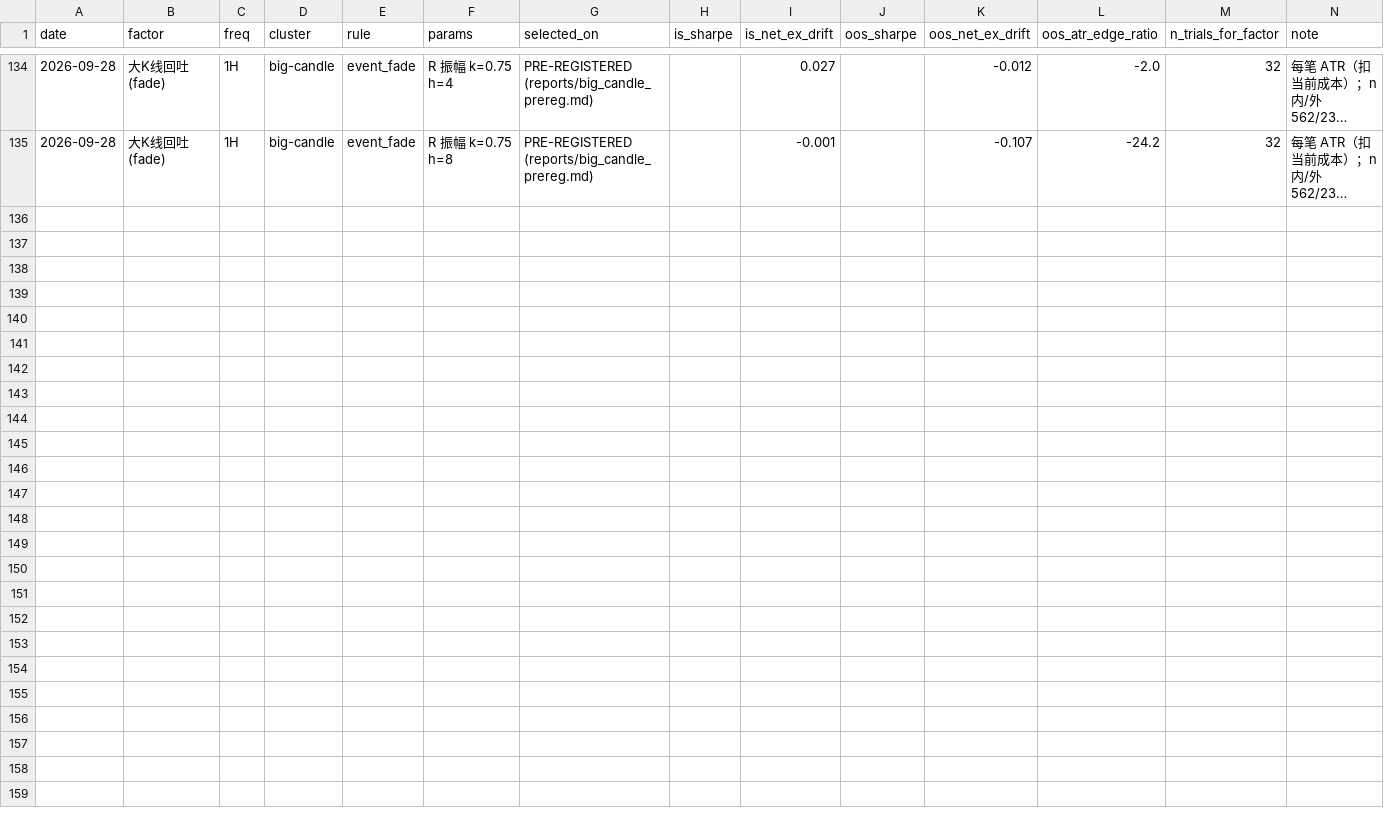
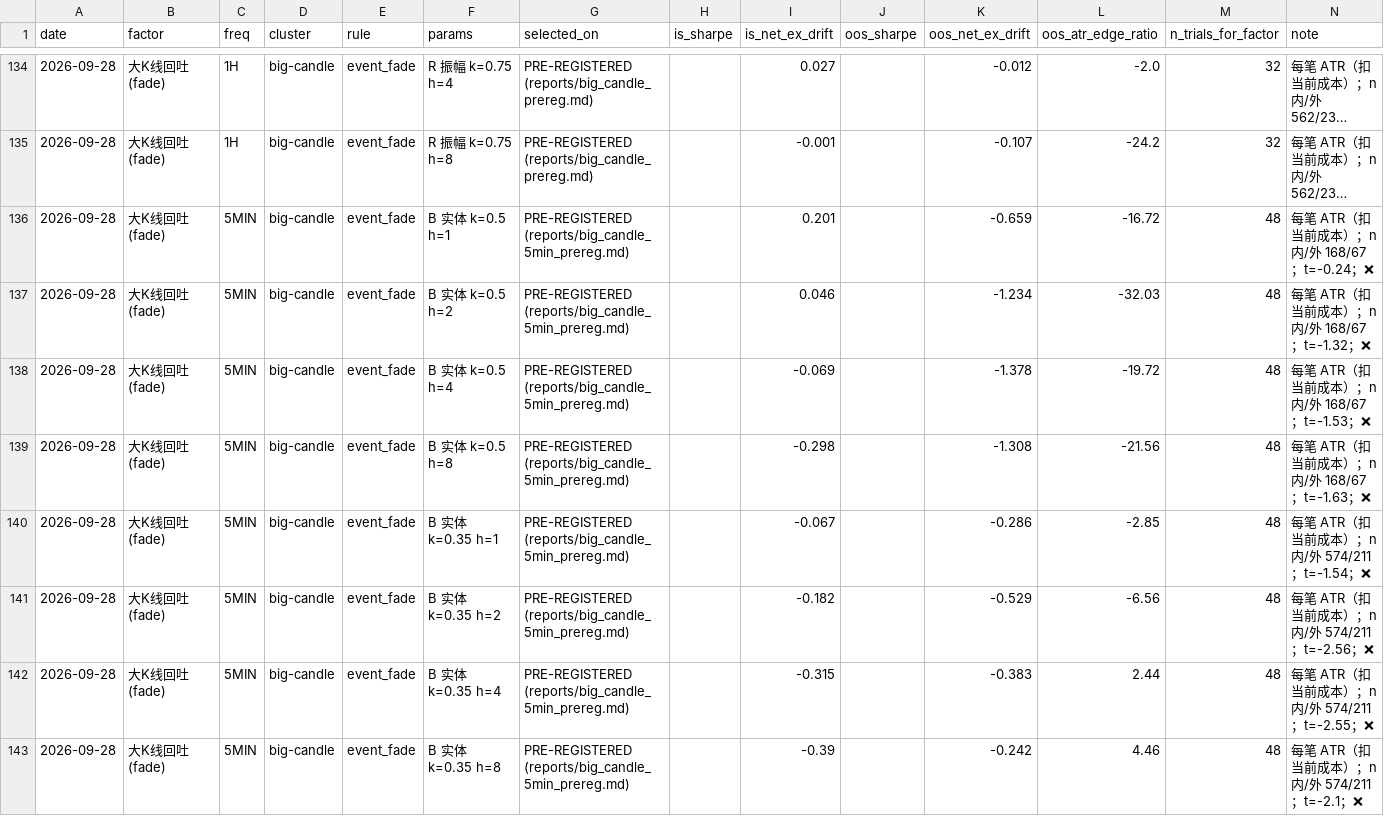
Before and after one commit to lyra-1123/my-, a CSV file: reports/rule_trials.csv, drawn as a sheet; only a part is shown, gaps mark what is left out; long unchanged cells end in …; the diff covers the shown part only; the diff names each change by its address in the sheet, - before the commit and + after, or states it on an @@ line.

```diff
--- a/reports/rule_trials.csv
+++ b/reports/rule_trials.csv
+row 136: 2026-09-28 | 大K线回吐(fade) | 5MIN | big-candle | event_fade | B 实体 k=0.5 h=1 | PRE-REGISTERED (reports/big_candle_5min_prereg.md) |  | 0.201 |  | -0.659 | -16.72 | 48 | 每笔 ATR（扣当前成本）；n 内/外 168/67；t=-0.24；❌
+row 137: 2026-09-28 | 大K线回吐(fade) | 5MIN | big-candle | event_fade | B 实体 k=0.5 h=2 | PRE-REGISTERED (reports/big_candle_5min_prereg.md) |  | 0.046 |  | -1.234 | -32.03 | 48 | 每笔 ATR（扣当前成本）；n 内/外 168/67；t=-1.32；❌
+row 138: 2026-09-28 | 大K线回吐(fade) | 5MIN | big-candle | event_fade | B 实体 k=0.5 h=4 | PRE-REGISTERED (reports/big_candle_5min_prereg.md) |  | -0.069 |  | -1.378 | -19.72 | 48 | 每笔 ATR（扣当前成本）；n 内/外 168/67；t=-1.53；❌
+row 139: 2026-09-28 | 大K线回吐(fade) | 5MIN | big-candle | event_fade | B 实体 k=0.5 h=8 | PRE-REGISTERED (reports/big_candle_5min_prereg.md) |  | -0.298 |  | -1.308 | -21.56 | 48 | 每笔 ATR（扣当前成本）；n 内/外 168/67；t=-1.63；❌
+row 140: 2026-09-28 | 大K线回吐(fade) | 5MIN | big-candle | event_fade | B 实体 k=0.35 h=1 | PRE-REGISTERED (reports/big_candle_5min_prereg.md) |  | -0.067 |  | -0.286 | -2.85 | 48 | 每笔 ATR（扣当前成本）；n 内/外 574/211；t=-1.54；❌
+row 141: 2026-09-28 | 大K线回吐(fade) | 5MIN | big-candle | event_fade | B 实体 k=0.35 h=2 | PRE-REGISTERED (reports/big_candle_5min_prereg.md) |  | -0.182 |  | -0.529 | -6.56 | 48 | 每笔 ATR（扣当前成本）；n 内/外 574/211；t=-2.56；❌
+row 142: 2026-09-28 | 大K线回吐(fade) | 5MIN | big-candle | event_fade | B 实体 k=0.35 h=4 | PRE-REGISTERED (reports/big_candle_5min_prereg.md) |  | -0.315 |  | -0.383 | 2.44 | 48 | 每笔 ATR（扣当前成本）；n 内/外 574/211；t=-2.55；❌
+row 143: 2026-09-28 | 大K线回吐(fade) | 5MIN | big-candle | event_fade | B 实体 k=0.35 h=8 | PRE-REGISTERED (reports/big_candle_5min_prereg.md) |  | -0.39 |  | -0.242 | 4.46 | 48 | 每笔 ATR（扣当前成本）；n 内/外 574/211；t=-2.1；❌
```
Also changed, not shown: 8 added rows elsewhere in this file, 5 other files.
